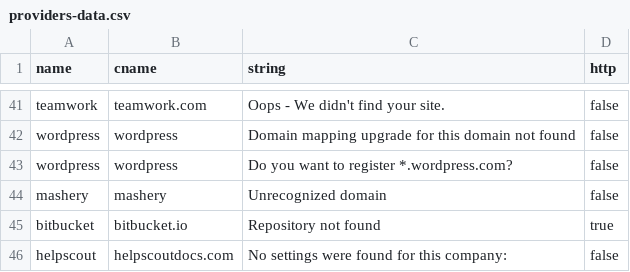
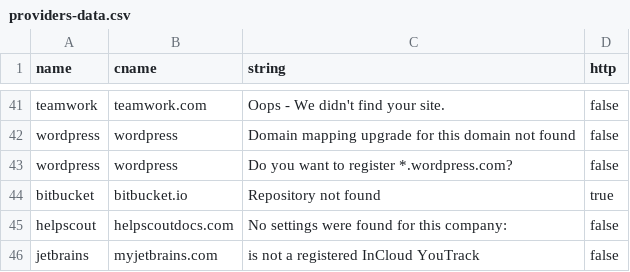
Before and after one commit to anshumanbh/tko-subs, a CSV file: providers-data.csv, drawn as a sheet; only a part is shown, gaps mark what is left out; the shorter side is filled out with more unchanged rows; the diff names each change by its address in the sheet, - before the commit and + after, or states it on an @@ line.

Commit message:
removed mashery as it is no longer vulnerable

```diff
--- a/providers-data.csv
+++ b/providers-data.csv
-row 44: mashery | mashery | Unrecognized domain | false
```
